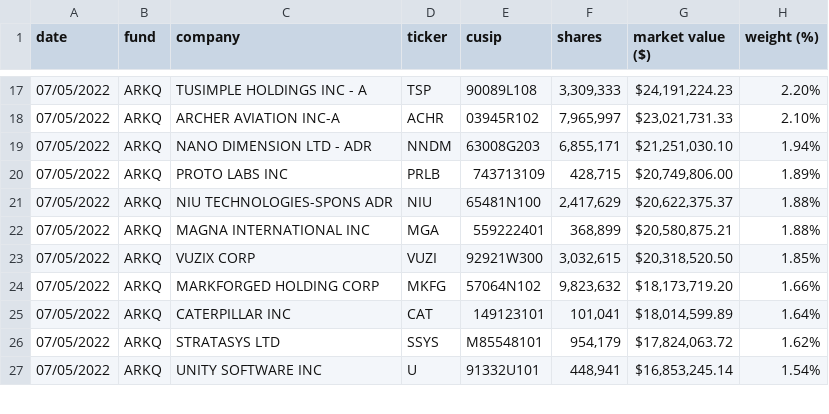
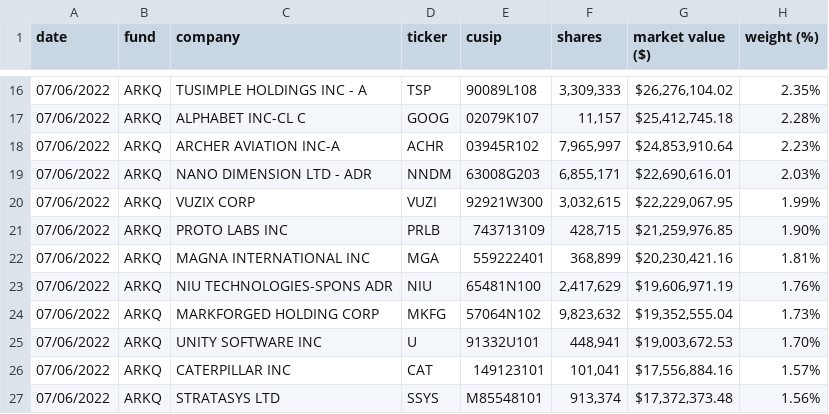
Before and after one commit to tigger0jk/ark-invest-scraper, a CSV file: holdings/ARK_AUTONOMOUS_TECH._&_ROBOTICS_ETF_ARKQ_HOLDINGS.csv, drawn as a sheet; only a part is shown, gaps mark what is left out; the diff covers the shown part only.

```diff
--- a/holdings/ARK_AUTONOMOUS_TECH._&_ROBOTICS_ETF_ARKQ_HOLDINGS.csv
+++ b/holdings/ARK_AUTONOMOUS_TECH._&_ROBOTICS_ETF_ARKQ_HOLDINGS.csv
@@ -17,11 +16,12 @@ date,fund,company,ticker,cusip,shares,"market value ($)","weight (%)"
-07/05/2022,ARKQ,"TUSIMPLE HOLDINGS INC - A",TSP,90089L108,"3,309,333","$24,191,224.23",2.20%
-07/05/2022,ARKQ,"ARCHER AVIATION INC-A",ACHR,03945R102,"7,965,997","$23,021,731.33",2.10%
-07/05/2022,ARKQ,"NANO DIMENSION LTD - ADR",NNDM,63008G203,"6,855,171","$21,251,030.10",1.94%
-07/05/2022,ARKQ,"PROTO LABS INC",PRLB,743713109,"428,715","$20,749,806.00",1.89%
-07/05/2022,ARKQ,"NIU TECHNOLOGIES-SPONS ADR",NIU,65481N100,"2,417,629","$20,622,375.37",1.88%
-07/05/2022,ARKQ,"MAGNA INTERNATIONAL INC",MGA,559222401,"368,899","$20,580,875.21",1.88%
-07/05/2022,ARKQ,"VUZIX CORP",VUZI,92921W300,"3,032,615","$20,318,520.50",1.85%
-07/05/2022,ARKQ,"MARKFORGED HOLDING CORP",MKFG,57064N102,"9,823,632","$18,173,719.20",1.66%
-07/05/2022,ARKQ,"CATERPILLAR INC",CAT,149123101,"101,041","$18,014,599.89",1.64%
-07/05/2022,ARKQ,"STRATASYS LTD",SSYS,M85548101,"954,179","$17,824,063.72",1.62%
-07/05/2022,ARKQ,"UNITY SOFTWARE INC",U,91332U101,"448,941","$16,853,245.14",1.54%
+07/06/2022,ARKQ,"TUSIMPLE HOLDINGS INC - A",TSP,90089L108,"3,309,333","$26,276,104.02",2.35%
+07/06/2022,ARKQ,"ALPHABET INC-CL C",GOOG,02079K107,"11,157","$25,412,745.18",2.28%
+07/06/2022,ARKQ,"ARCHER AVIATION INC-A",ACHR,03945R102,"7,965,997","$24,853,910.64",2.23%
+07/06/2022,ARKQ,"NANO DIMENSION LTD - ADR",NNDM,63008G203,"6,855,171","$22,690,616.01",2.03%
+07/06/2022,ARKQ,"VUZIX CORP",VUZI,92921W300,"3,032,615","$22,229,067.95",1.99%
+07/06/2022,ARKQ,"PROTO LABS INC",PRLB,743713109,"428,715","$21,259,976.85",1.90%
+07/06/2022,ARKQ,"MAGNA INTERNATIONAL INC",MGA,559222401,"368,899","$20,230,421.16",1.81%
+07/06/2022,ARKQ,"NIU TECHNOLOGIES-SPONS ADR",NIU,65481N100,"2,417,629","$19,606,971.19",1.76%
+07/06/2022,ARKQ,"MARKFORGED HOLDING CORP",MKFG,57064N102,"9,823,632","$19,352,555.04",1.73%
+07/06/2022,ARKQ,"UNITY SOFTWARE INC",U,91332U101,"448,941","$19,003,672.53",1.70%
+07/06/2022,ARKQ,"CATERPILLAR INC",CAT,149123101,"101,041","$17,556,884.16",1.57%
+07/06/2022,ARKQ,"STRATASYS LTD",SSYS,M85548101,"913,374","$17,372,373.48",1.56%
```
Also changed, not shown: 1 added row, 2 removed rows and 76 edited cells elsewhere in this file, holdings/ARK_FINTECH_INNOVATION_ETF_ARKF_HOLDINGS.csv, holdings/ARK_GENOMIC_REVOLUTION_ETF_ARKG_HOLDINGS.csv, 6 other files.
